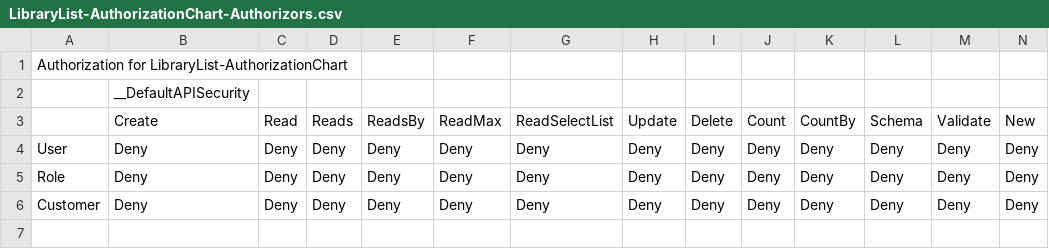
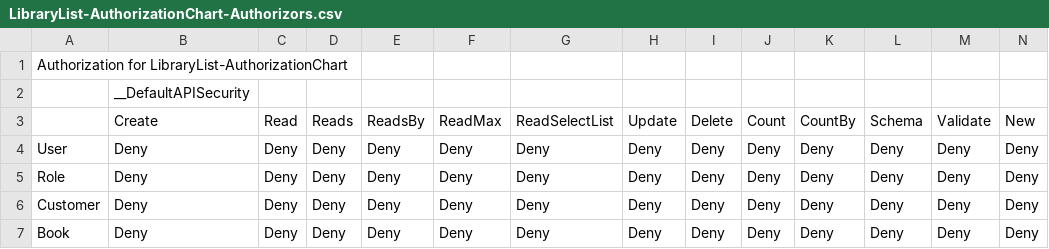
Before and after one commit to stevenvelozo/retold-example-librarylist, a CSV file: model/documentation/authorizationchart/LibraryList-AuthorizationChart-Authorizors.csv, drawn as a sheet; only a part is shown; rows hold the shown columns only; the diff names each change by its address in the sheet, - before the commit and + after, or states it on an @@ line.

Commit message:
Adding book list, finalizing lists

```diff
--- a/model/documentation/authorizationchart/LibraryList-AuthorizationChart-Authorizors.csv
+++ b/model/documentation/authorizationchart/LibraryList-AuthorizationChart-Authorizors.csv
+row 7: Book | Deny | Deny | Deny | Deny | Deny | Deny | Deny | Deny | Deny | Deny | Deny | Deny | Deny
```
Also changed, not shown: 25 other files.
